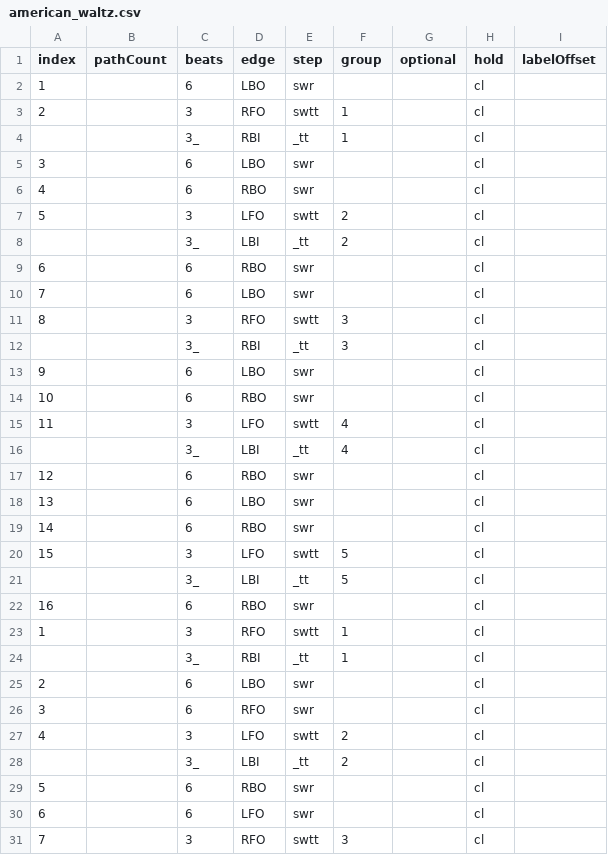
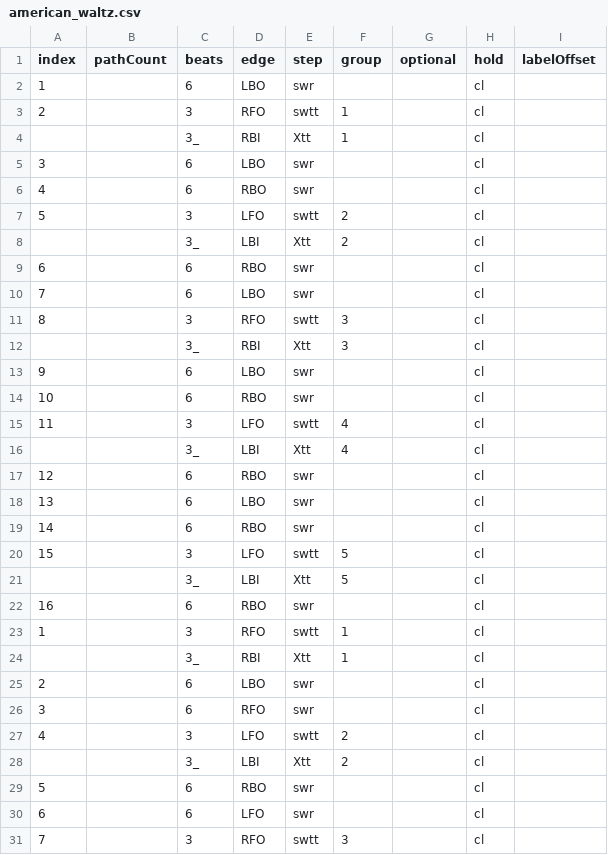
Before and after one commit to span314/tracings, a CSV file: patternData/american_waltz.csv, drawn as a sheet; only a part is shown; the diff covers the shown part only.

```diff
--- a/patternData/american_waltz.csv
+++ b/patternData/american_waltz.csv
@@ -3,3 +3,3 @@ index,pathCount,beats,edge,step,group,optional,hold,labelOffset
 2,,3,RFO,swtt,1,,cl,
-,,3_,RBI,_tt,1,,cl,
+,,3_,RBI,Xtt,1,,cl,
 3,,6,LBO,swr,,,cl,
@@ -7,3 +7,3 @@ index,pathCount,beats,edge,step,group,optional,hold,labelOffset
 5,,3,LFO,swtt,2,,cl,
-,,3_,LBI,_tt,2,,cl,
+,,3_,LBI,Xtt,2,,cl,
 6,,6,RBO,swr,,,cl,
@@ -11,3 +11,3 @@ index,pathCount,beats,edge,step,group,optional,hold,labelOffset
 8,,3,RFO,swtt,3,,cl,
-,,3_,RBI,_tt,3,,cl,
+,,3_,RBI,Xtt,3,,cl,
 9,,6,LBO,swr,,,cl,
@@ -15,3 +15,3 @@ index,pathCount,beats,edge,step,group,optional,hold,labelOffset
 11,,3,LFO,swtt,4,,cl,
-,,3_,LBI,_tt,4,,cl,
+,,3_,LBI,Xtt,4,,cl,
 12,,6,RBO,swr,,,cl,
@@ -20,6 +20,6 @@ index,pathCount,beats,edge,step,group,optional,hold,labelOffset
 15,,3,LFO,swtt,5,,cl,
-,,3_,LBI,_tt,5,,cl,
+,,3_,LBI,Xtt,5,,cl,
 16,,6,RBO,swr,,,cl,
 1,,3,RFO,swtt,1,,cl,
-,,3_,RBI,_tt,1,,cl,
+,,3_,RBI,Xtt,1,,cl,
 2,,6,LBO,swr,,,cl,
@@ -27,3 +27,3 @@ index,pathCount,beats,edge,step,group,optional,hold,labelOffset
 4,,3,LFO,swtt,2,,cl,
-,,3_,LBI,_tt,2,,cl,
+,,3_,LBI,Xtt,2,,cl,
 5,,6,RBO,swr,,,cl,
```
Also changed, not shown: 3 edited cells elsewhere in this file, patternData/0_steps.csv, patternData/argentine_tango.csv, 36 other files.
